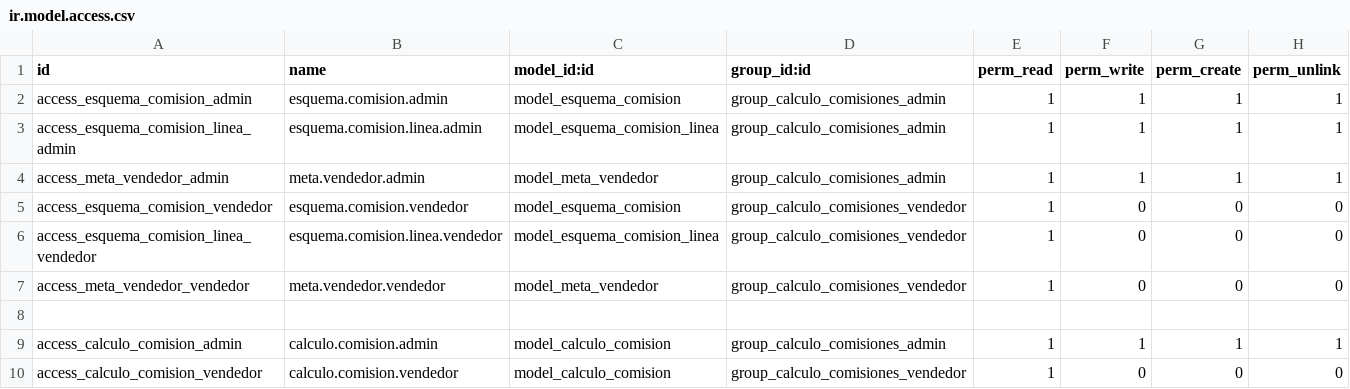
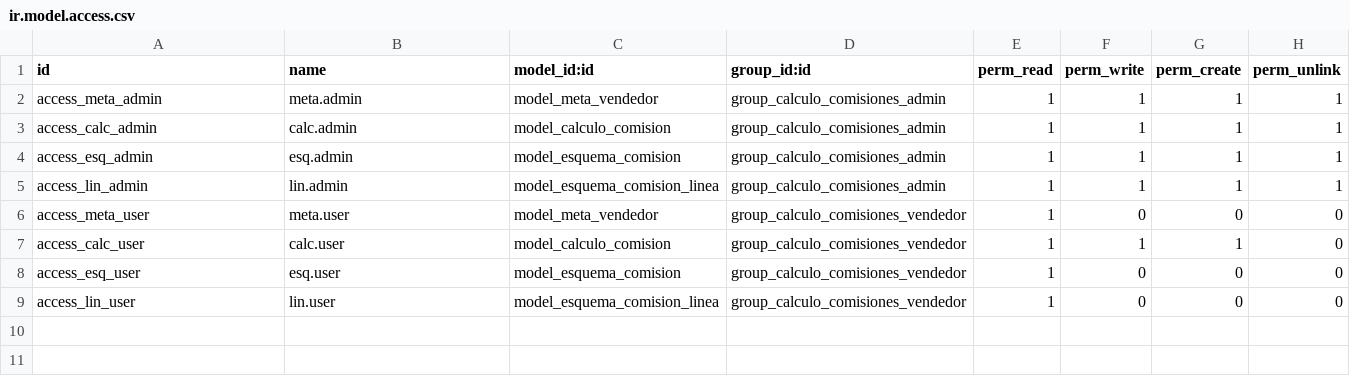
Before and after one commit to rjmo11/calculo_comisiones, a CSV file: security/ir.model.access.csv, drawn as a sheet.

```diff
--- a/security/ir.model.access.csv
+++ b/security/ir.model.access.csv
@@ -1,10 +1,9 @@
 id,name,model_id:id,group_id:id,perm_read,perm_write,perm_create,perm_unlink
-access_esquema_comision_admin,esquema.comision.admin,model_esquema_comision,group_calculo_comisiones_admin,1,1,1,1
-access_esquema_comision_linea_admin,esquema.comision.linea.admin,model_esquema_comision_linea,group_calculo_comisiones_admin,1,1,1,1
-access_meta_vendedor_admin,meta.vendedor.admin,model_meta_vendedor,group_calculo_comisiones_admin,1,1,1,1
-access_esquema_comision_vendedor,esquema.comision.vendedor,model_esquema_comision,group_calculo_comisiones_vendedor,1,0,0,0
-access_esquema_comision_linea_vendedor,esquema.comision.linea.vendedor,model_esquema_comision_linea,group_calculo_comisiones_vendedor,1,0,0,0
-access_meta_vendedor_vendedor,meta.vendedor.vendedor,model_meta_vendedor,group_calculo_comisiones_vendedor,1,0,0,0
-
-access_calculo_comision_admin,calculo.comision.admin,model_calculo_comision,group_calculo_comisiones_admin,1,1,1,1
-access_calculo_comision_vendedor,calculo.comision.vendedor,model_calculo_comision,group_calculo_comisiones_vendedor,1,0,0,0
+access_meta_admin,meta.admin,model_meta_vendedor,group_calculo_comisiones_admin,1,1,1,1
+access_calc_admin,calc.admin,model_calculo_comision,group_calculo_comisiones_admin,1,1,1,1
+access_esq_admin,esq.admin,model_esquema_comision,group_calculo_comisiones_admin,1,1,1,1
+access_lin_admin,lin.admin,model_esquema_comision_linea,group_calculo_comisiones_admin,1,1,1,1
+access_meta_user,meta.user,model_meta_vendedor,group_calculo_comisiones_vendedor,1,0,0,0
+access_calc_user,calc.user,model_calculo_comision,group_calculo_comisiones_vendedor,1,1,1,0
+access_esq_user,esq.user,model_esquema_comision,group_calculo_comisiones_vendedor,1,0,0,0
+access_lin_user,lin.user,model_esquema_comision_linea,group_calculo_comisiones_vendedor,1,0,0,0
```
Also changed, not shown: 1 other file.
